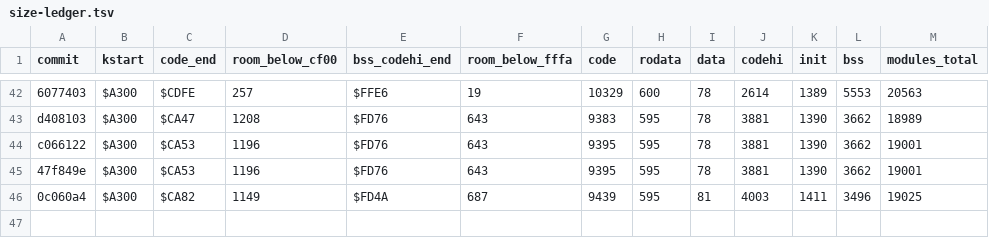
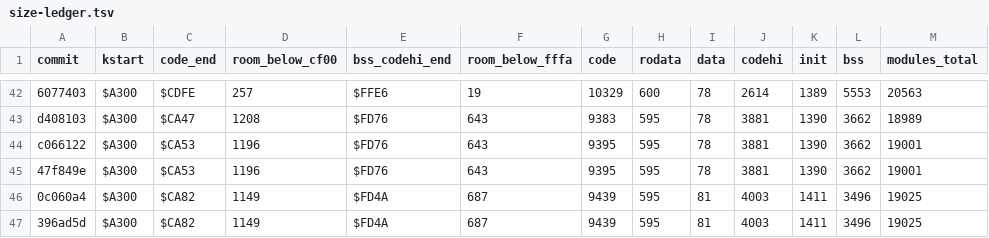
Before and after one commit to sandmanbuzz/breadbin, a TSV file: docs/size-ledger.tsv, drawn as a sheet; only a part is shown, gaps mark what is left out; the diff names each change by its address in the sheet, - before the commit and + after, or states it on an @@ line.

```diff
--- a/docs/size-ledger.tsv
+++ b/docs/size-ledger.tsv
+row 47: 396ad5d | $A300 | $CA82 | 1149 | $FD4A | 687 | 9439 | 595 | 81 | 4003 | 1411 | 3496 | 19025
```
